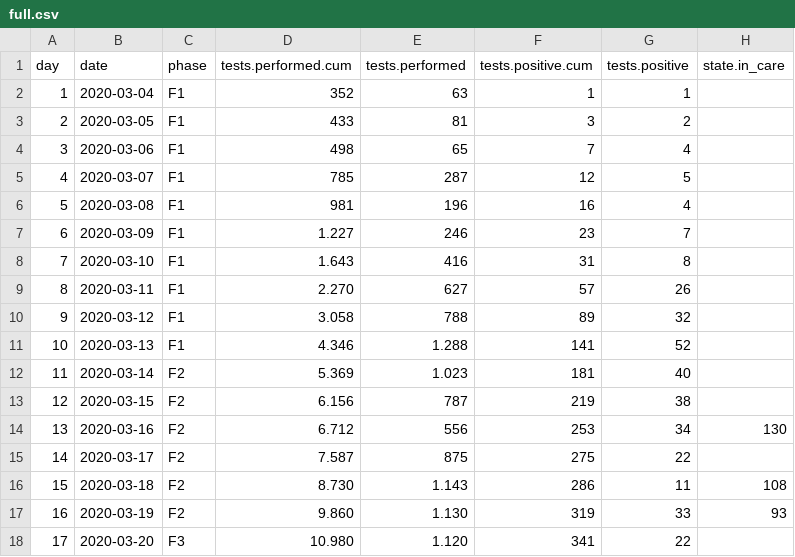
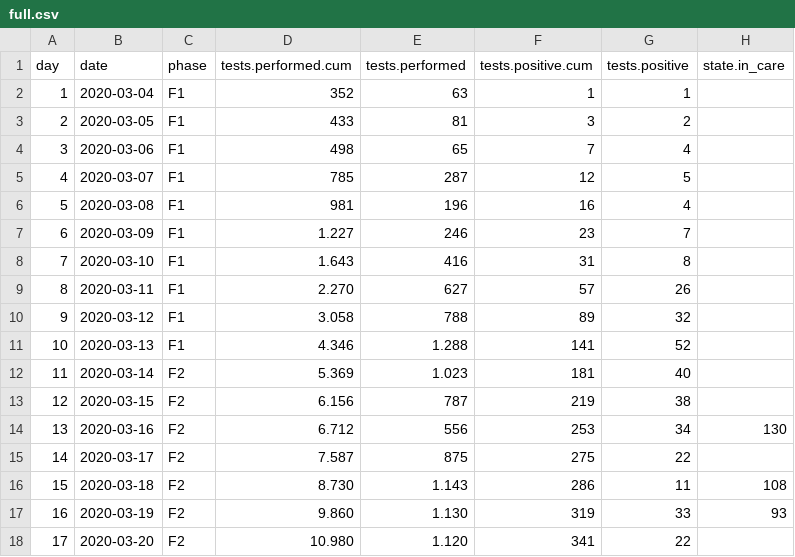
Before and after one commit to overlordtm/COVID19.si, a CSV file: data/full.csv, drawn as a sheet; only a part is shown; the diff names each change by its address in the sheet, - before the commit and + after, or states it on an @@ line.

Commit message:
Travis build: 25

```diff
--- a/data/full.csv
+++ b/data/full.csv
-C18 (phase): F3
+C18 (phase): F2
```
